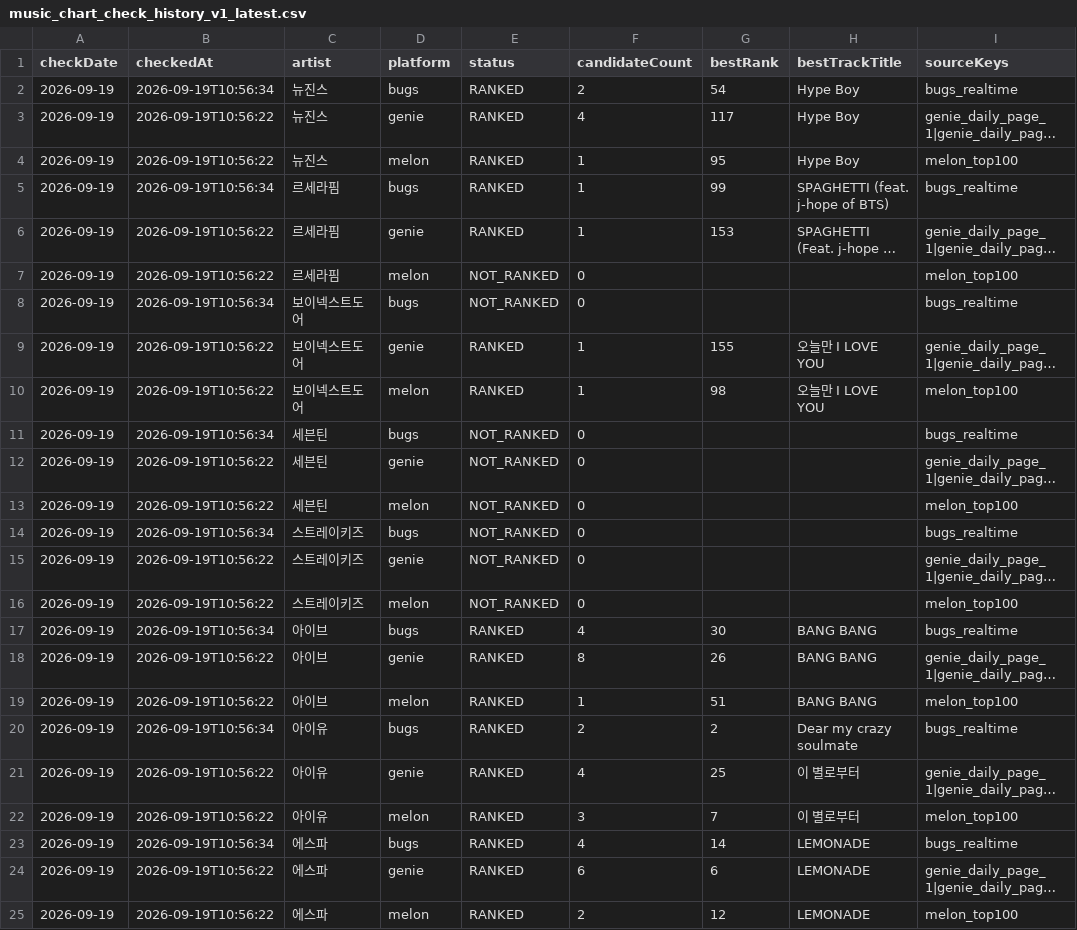
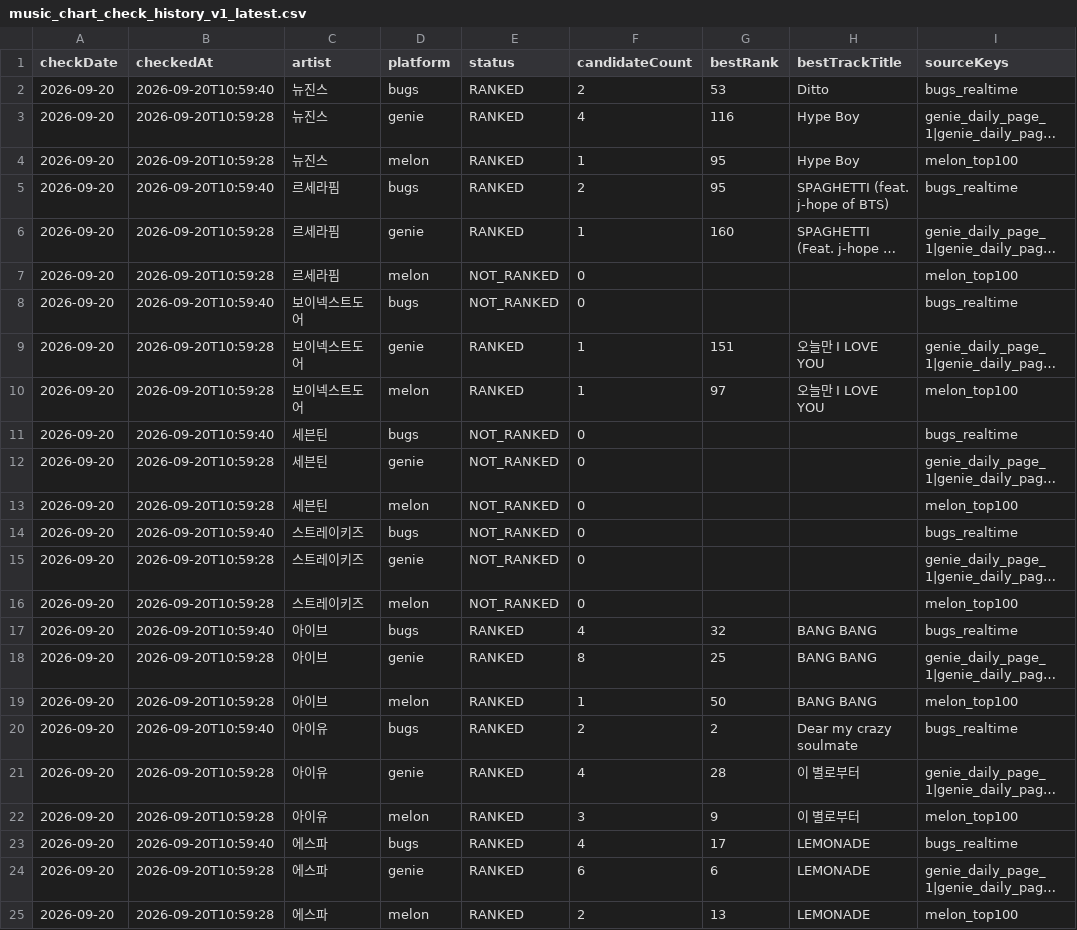
Before and after one commit to kpopmaker/fandex, a CSV file: data/fandex-cloud-v10/state/music_chart_check_history_v1_latest.csv, drawn as a sheet; only a part is shown; long unchanged cells end in …; the diff covers the shown part only; the diff names each change by its address in the sheet, - before the commit and + after, or states it on an @@ line.

```diff
--- a/data/fandex-cloud-v10/state/music_chart_check_history_v1_latest.csv
+++ b/data/fandex-cloud-v10/state/music_chart_check_history_v1_latest.csv
-A2:A25 (checkDate): 2026-09-19
+A2:A25 (checkDate): 2026-09-20
-B2 (checkedAt): 2026-09-19T10:56:34
+B2 (checkedAt): 2026-09-20T10:59:40
-G2 (bestRank): 54
+G2 (bestRank): 53
-H2 (bestTrackTitle): Hype Boy
+H2 (bestTrackTitle): Ditto
-B3:B4 (checkedAt): 2026-09-19T10:56:22
+B3:B4 (checkedAt): 2026-09-20T10:59:28
-G3 (bestRank): 117
+G3 (bestRank): 116
-B5 (checkedAt): 2026-09-19T10:56:34
+B5 (checkedAt): 2026-09-20T10:59:40
-F5 (candidateCount): 1
+F5 (candidateCount): 2
-G5 (bestRank): 99
+G5 (bestRank): 95
-B6:B7 (checkedAt): 2026-09-19T10:56:22
+B6:B7 (checkedAt): 2026-09-20T10:59:28
-G6 (bestRank): 153
+G6 (bestRank): 160
-B8 (checkedAt): 2026-09-19T10:56:34
+B8 (checkedAt): 2026-09-20T10:59:40
-B9:B10 (checkedAt): 2026-09-19T10:56:22
+B9:B10 (checkedAt): 2026-09-20T10:59:28
-G9 (bestRank): 155
+G9 (bestRank): 151
-G10 (bestRank): 98
+G10 (bestRank): 97
-B11 (checkedAt): 2026-09-19T10:56:34
+B11 (checkedAt): 2026-09-20T10:59:40
-B12:B13 (checkedAt): 2026-09-19T10:56:22
+B12:B13 (checkedAt): 2026-09-20T10:59:28
-B14 (checkedAt): 2026-09-19T10:56:34
+B14 (checkedAt): 2026-09-20T10:59:40
-B15:B16 (checkedAt): 2026-09-19T10:56:22
+B15:B16 (checkedAt): 2026-09-20T10:59:28
-B17 (checkedAt): 2026-09-19T10:56:34
+B17 (checkedAt): 2026-09-20T10:59:40
-G17 (bestRank): 30
+G17 (bestRank): 32
-B18:B19 (checkedAt): 2026-09-19T10:56:22
+B18:B19 (checkedAt): 2026-09-20T10:59:28
-G18 (bestRank): 26
+G18 (bestRank): 25
-G19 (bestRank): 51
+G19 (bestRank): 50
-B20 (checkedAt): 2026-09-19T10:56:34
+B20 (checkedAt): 2026-09-20T10:59:40
-B21:B22 (checkedAt): 2026-09-19T10:56:22
+B21:B22 (checkedAt): 2026-09-20T10:59:28
-G21 (bestRank): 25
+G21 (bestRank): 28
-G22 (bestRank): 7
+G22 (bestRank): 9
-B23 (checkedAt): 2026-09-19T10:56:34
+B23 (checkedAt): 2026-09-20T10:59:40
-G23 (bestRank): 14
+G23 (bestRank): 17
-B24:B25 (checkedAt): 2026-09-19T10:56:22
+B24:B25 (checkedAt): 2026-09-20T10:59:28
-G25 (bestRank): 12
+G25 (bestRank): 13
```
Also changed, not shown: 14 edited cells elsewhere in this file, data/fandex-cloud-v10/state/fandex_master_v10_audit.csv, data/fandex-cloud-v10/state/lastfm_global_interest_rolling_score_preview_v1_latest.csv, 14 other files.
